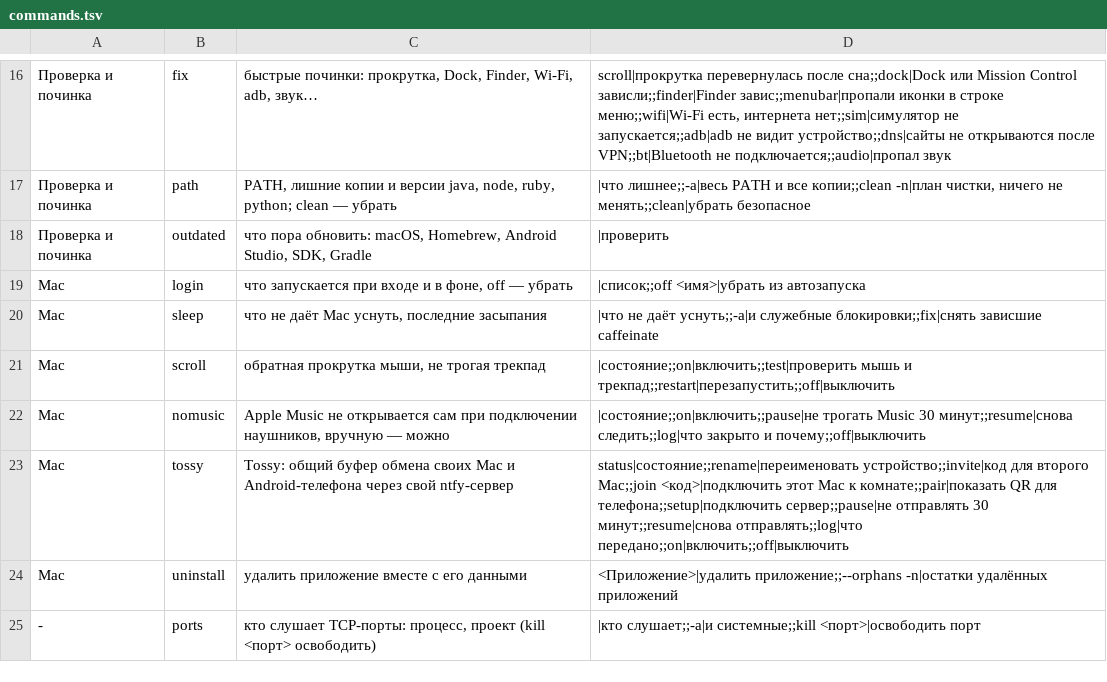
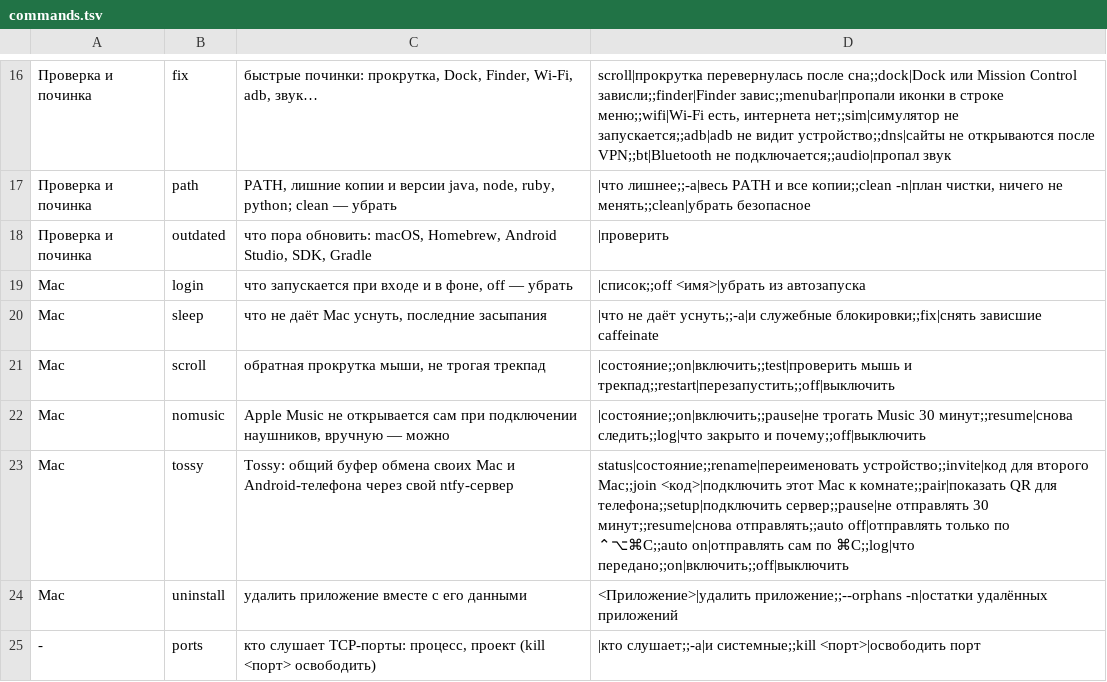
Before and after one commit to kopylovis/mnrh-utils, a TSV file: share/mnrh/commands.tsv, drawn as a sheet; only a part is shown, gaps mark what is left out.

```diff
--- a/share/mnrh/commands.tsv
+++ b/share/mnrh/commands.tsv
@@ -22,3 +22,3 @@ Mac	scroll	обратная прокрутка мыши, не трогая тр
 Mac	nomusic	Apple Music не открывается сам при подключении наушников, вручную — можно	|состояние;;on|включить;;pause|не трогать Music 30 минут;;resume|снова следить;;log|что закрыто и почему;;off|выключить
-Mac	tossy	Tossy: общий буфер обмена своих Mac и Android-телефона через свой ntfy-сервер	status|состояние;;rename|переименовать устройство;;invite|код для второго Mac;;join <код>|подключить этот Mac к комнате;;pair|показать QR для телефона;;setup|подключить сервер;;pause|не отправлять 30 минут;;resume|снова отправлять;;log|что передано;;on|включить;;off|выключить
+Mac	tossy	Tossy: общий буфер обмена своих Mac и Android-телефона через свой ntfy-сервер	status|состояние;;rename|переименовать устройство;;invite|код для второго Mac;;join <код>|подключить этот Mac к комнате;;pair|показать QR для телефона;;setup|подключить сервер;;pause|не отправлять 30 минут;;resume|снова отправлять;;auto off|отправлять только по ⌃⌥⌘C;;auto on|отправлять сам по ⌘C;;log|что передано;;on|включить;;off|выключить
 Mac	uninstall	удалить приложение вместе с его данными	<Приложение>|удалить приложение;;--orphans -n|остатки удалённых приложений
```
Also changed, not shown: 3 other files.
